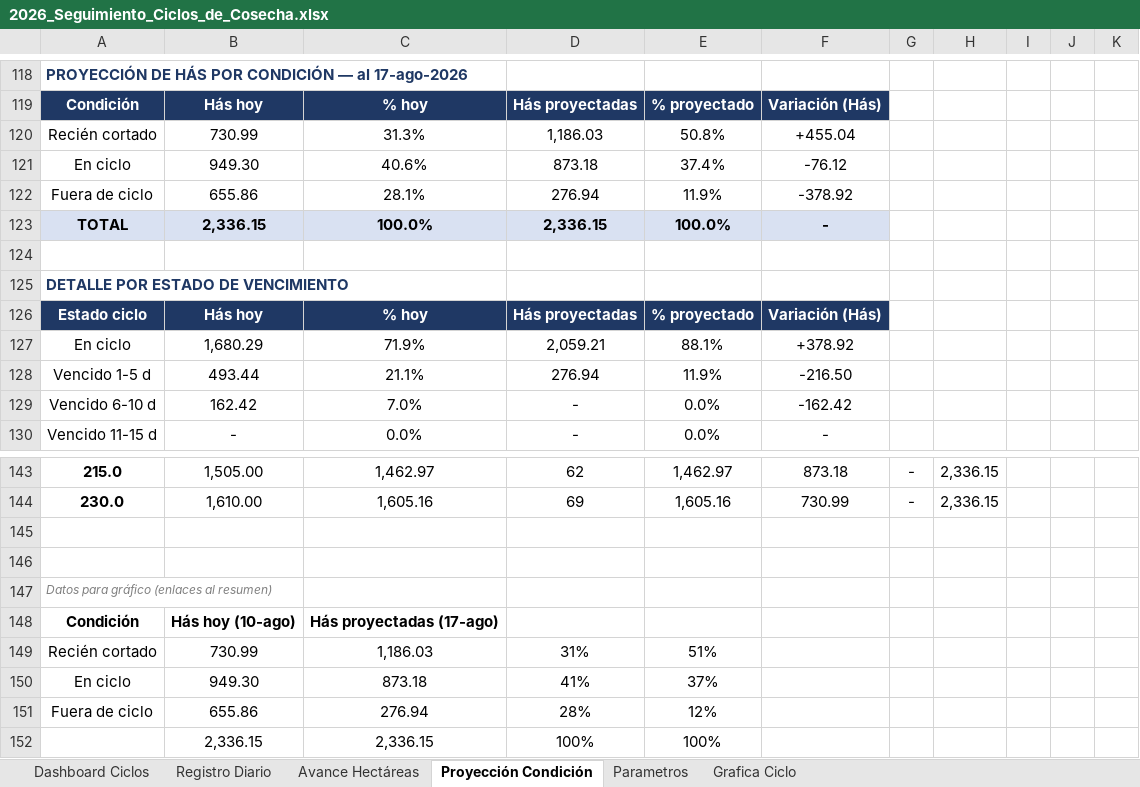
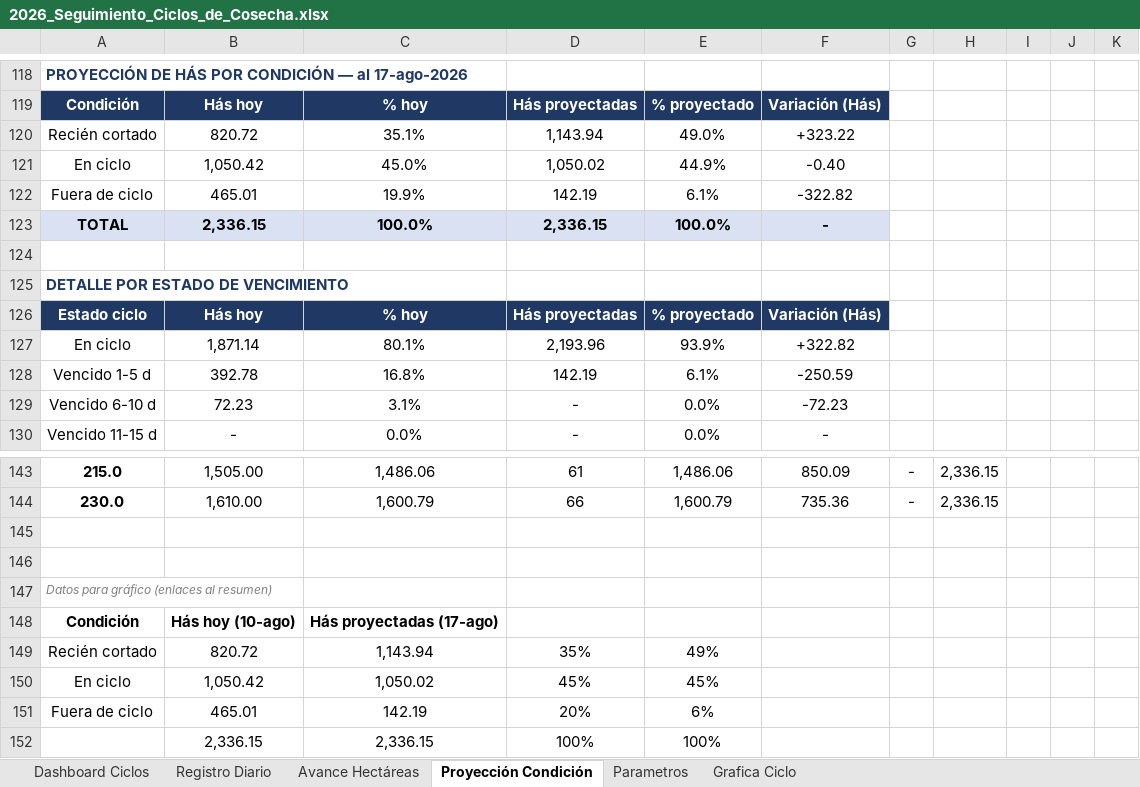
Before and after one commit to diramirez53-sketch/informe-ciclos-vitis, an Excel workbook: 2026_Seguimiento_Ciclos_de_Cosecha.xlsx, sheet Proyección Condición, drawn as a sheet; only a part is shown, gaps mark what is left out; values as stored, in another font and other column widths than the file's, no borders; charts and pictures and conditional formats not drawn; removed rows and columns are numbered as before the commit, all else as after; the diff covers the shown part only; the diff names each change by its address in the sheet, - before the commit and + after, or states it on an @@ line.

```diff
--- a/2026_Seguimiento_Ciclos_de_Cosecha.xlsx (sheet Proyección Condición)
+++ b/2026_Seguimiento_Ciclos_de_Cosecha.xlsx (sheet Proyección Condición)
-row 120: Recién cortado | 730.99 | 31.3% | 1,186.03 | 50.8% | +455.04
-row 121: En ciclo | 949.30 | 40.6% | 873.18 | 37.4% | -76.12
-row 122: Fuera de ciclo | 655.86 | 28.1% | 276.94 | 11.9% | -378.92
+row 120: Recién cortado | 820.72 | 35.1% | 1,143.94 | 49.0% | +323.22
+row 121: En ciclo | 1,050.42 | 45.0% | 1,050.02 | 44.9% | -0.40
+row 122: Fuera de ciclo | 465.01 | 19.9% | 142.19 | 6.1% | -322.82
-row 127: En ciclo | 1,680.29 | 71.9% | 2,059.21 | 88.1% | +378.92
-row 128: Vencido 1-5 d | 493.44 | 21.1% | 276.94 | 11.9% | -216.50
+row 127: En ciclo | 1,871.14 | 80.1% | 2,193.96 | 93.9% | +322.82
+row 128: Vencido 1-5 d | 392.78 | 16.8% | 142.19 | 6.1% | -250.59
-B129: 162.42
+B129: 72.23
-C129: 7.0%
+C129: 3.1%
-F129: -162.42
+F129: -72.23
-C143: 1,462.97
+C143: 1,486.06
-D143: 62
+D143: 61
-E143: 1,462.97
+E143: 1,486.06
-F143: 873.18
+F143: 850.09
-C144: 1,605.16
+C144: 1,600.79
-D144: 69
+D144: 66
-E144: 1,605.16
+E144: 1,600.79
-F144: 730.99
+F144: 735.36
-row 149: Recién cortado | 730.99 | 1,186.03 | 31% | 51%
-row 150: En ciclo | 949.30 | 873.18 | 41% | 37%
-row 151: Fuera de ciclo | 655.86 | 276.94 | 28% | 12%
+row 149: Recién cortado | 820.72 | 1,143.94 | 35% | 49%
+row 150: En ciclo | 1,050.42 | 1,050.02 | 45% | 45%
+row 151: Fuera de ciclo | 465.01 | 142.19 | 20% | 6%
```
Also changed, not shown: 37 edited cells elsewhere in this sheet, sheet Registro Diario, sheet Dashboard Ciclos, sheet Avance Hectáreas, sheet Grafica Ciclo, hidden cells, charts or pictures.
